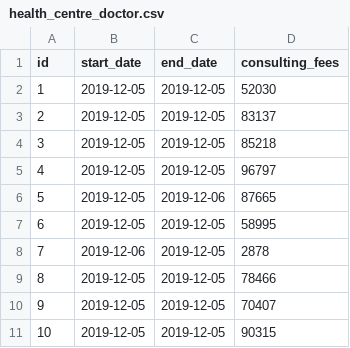
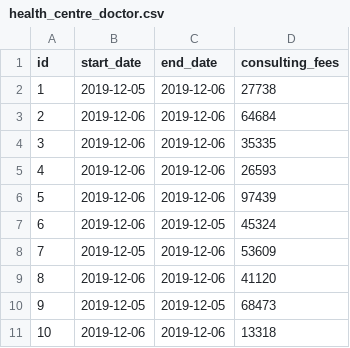
Before and after one commit to zelixgroup/yikondi-application, a CSV file: src/main/resources/config/liquibase/fake-data/health_centre_doctor.csv, drawn as a sheet.

```diff
--- a/src/main/resources/config/liquibase/fake-data/health_centre_doctor.csv
+++ b/src/main/resources/config/liquibase/fake-data/health_centre_doctor.csv
@@ -1,11 +1,11 @@
 id;start_date;end_date;consulting_fees
-1;2019-12-05;2019-12-05;52030
-2;2019-12-05;2019-12-05;83137
-3;2019-12-05;2019-12-05;85218
-4;2019-12-05;2019-12-05;96797
-5;2019-12-05;2019-12-06;87665
-6;2019-12-05;2019-12-05;58995
-7;2019-12-06;2019-12-05;2878
-8;2019-12-05;2019-12-05;78466
-9;2019-12-05;2019-12-05;70407
-10;2019-12-05;2019-12-05;90315
+1;2019-12-05;2019-12-06;27738
+2;2019-12-06;2019-12-06;64684
+3;2019-12-06;2019-12-06;35335
+4;2019-12-06;2019-12-06;26593
+5;2019-12-06;2019-12-06;97439
+6;2019-12-06;2019-12-05;45324
+7;2019-12-05;2019-12-06;53609
+8;2019-12-06;2019-12-06;41120
+9;2019-12-05;2019-12-05;68473
+10;2019-12-06;2019-12-06;13318
```
Also changed, not shown: src/main/resources/config/liquibase/fake-data/doctor_schedule.csv, src/main/resources/config/liquibase/fake-data/doctor_working_slot.csv, 31 other files.
